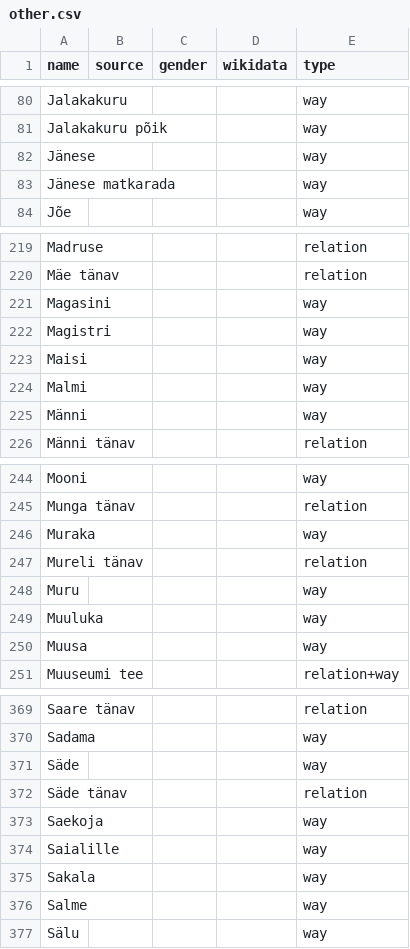
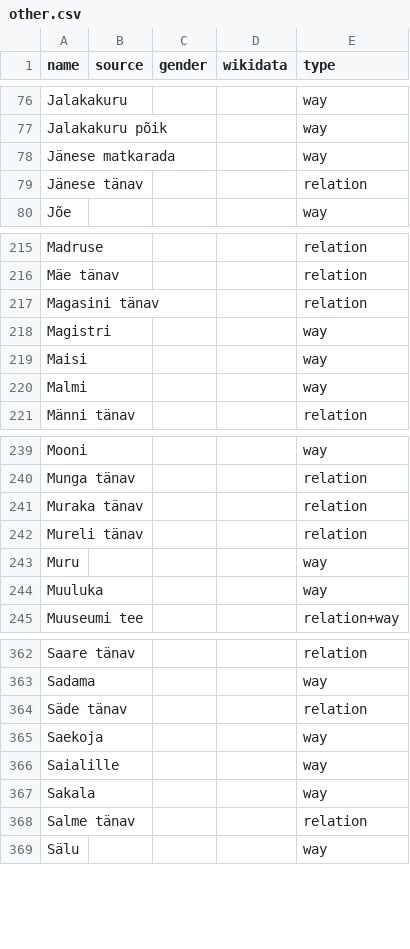
Before and after one commit to EqualStreetNames/equalstreetnames-tartu, a CSV file: data/other.csv, drawn as a sheet; only a part is shown, gaps mark what is left out; removed rows and columns are numbered as before the commit, all else as after; the diff covers the shown part only; the diff names each change by its address in the sheet, - before the commit and + after, or states it on an @@ line.

```diff
--- a/data/other.csv
+++ b/data/other.csv
-row 82: Jänese |  |  |  | way
+row 79: Jänese tänav |  |  |  | relation
-row 221: Magasini |  |  |  | way
+row 217: Magasini tänav |  |  |  | relation
-row 225: Männi |  |  |  | way
-row 246: Muraka |  |  |  | way
+row 241: Muraka tänav |  |  |  | relation
-row 250: Muusa |  |  |  | way
-row 371: Säde |  |  |  | way
-row 376: Salme |  |  |  | way
+row 368: Salme tänav |  |  |  | relation
```
Also changed, not shown: 10 added rows and 18 removed rows elsewhere in this file, data/gender.csv, 3 other files.
